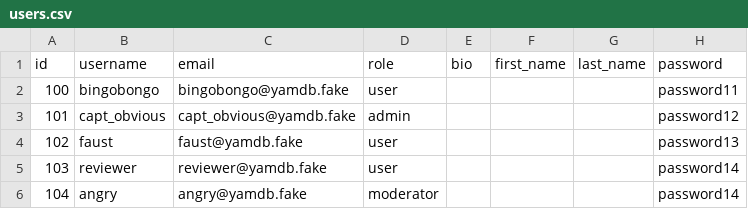
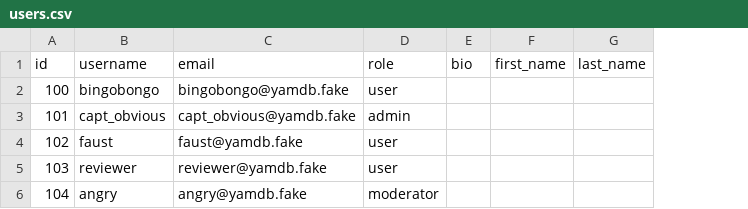
Before and after one commit to kuzdmv/api_yamdb, a CSV file: api_yamdb/static/data/users.csv, drawn as a sheet; the diff names each change by its address in the sheet, - before the commit and + after, or states it on an @@ line.

```diff
--- a/api_yamdb/static/data/users.csv
+++ b/api_yamdb/static/data/users.csv
-column H (password), rows 2-6: password11 | password12 | password13 | password14 | password14
```
Also changed, not shown: 9 other files.
